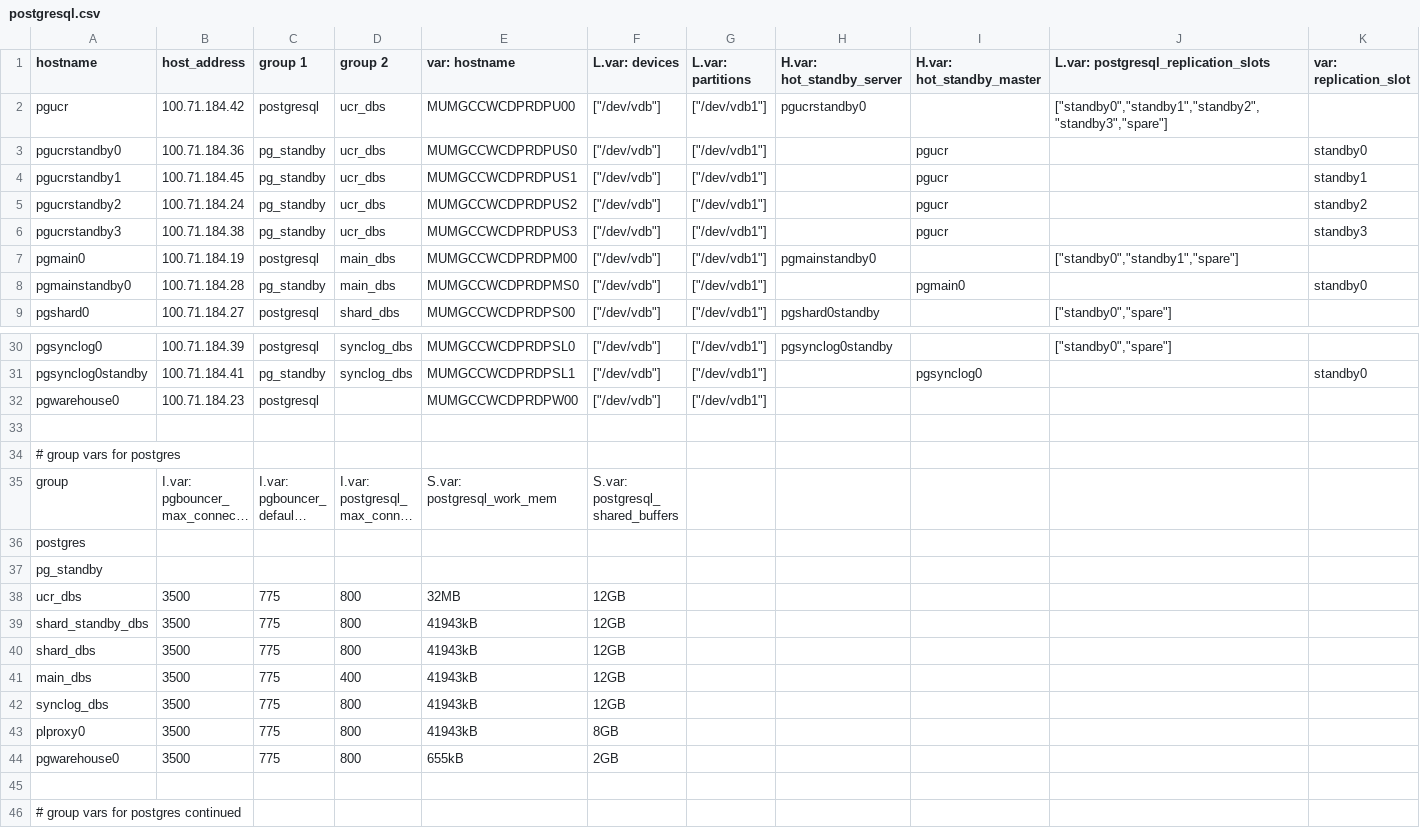
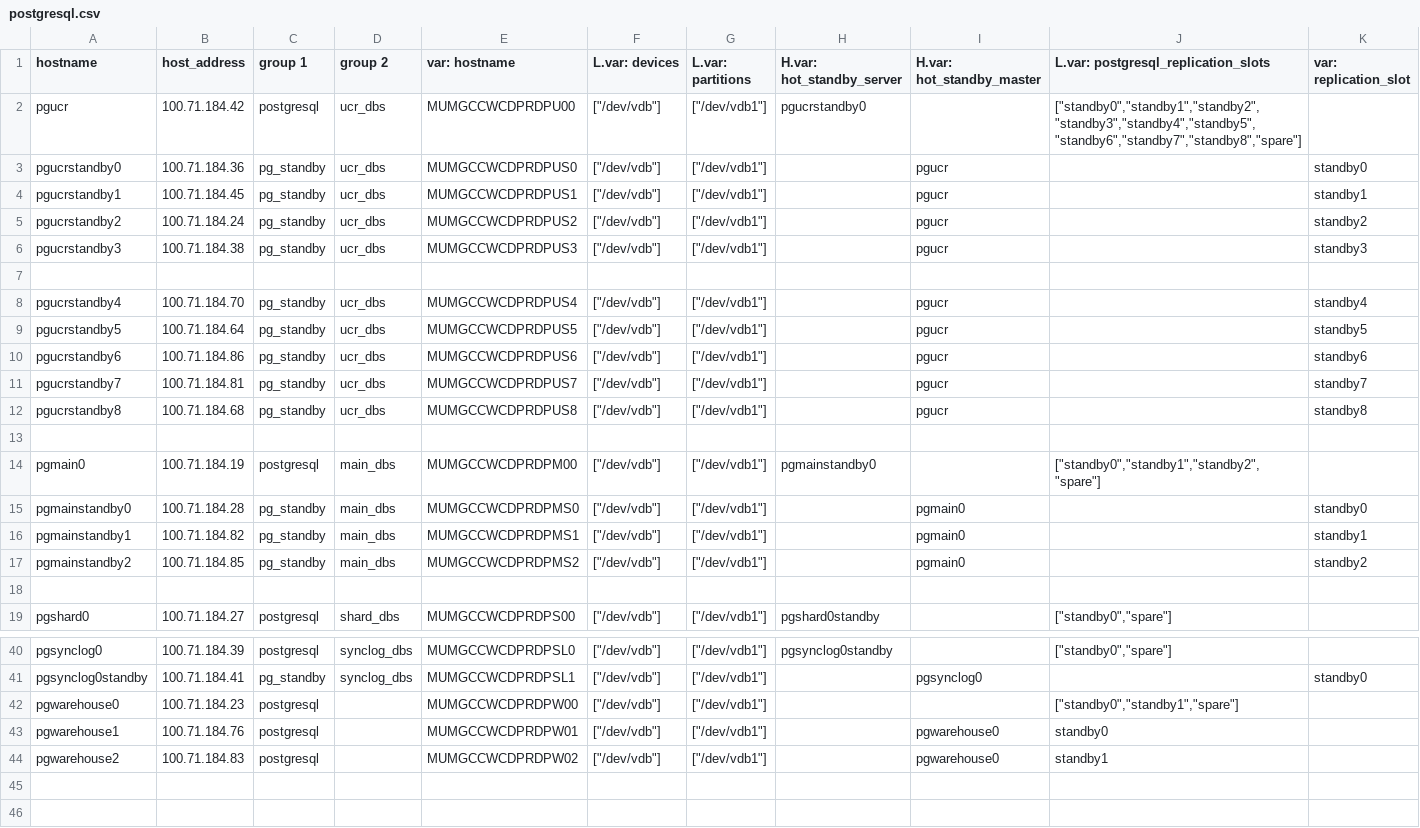
Before and after one commit to dimagi/commcare-cloud, a CSV file: environments/icds-cas/inventory/postgresql.csv, drawn as a sheet; only a part is shown, gaps mark what is left out; the shorter side is filled out with more unchanged rows; long unchanged cells end in ….

Commit message:
Added inventory for postgresql

```diff
--- a/environments/icds-cas/inventory/postgresql.csv
+++ b/environments/icds-cas/inventory/postgresql.csv
@@ -1,3 +1,3 @@
 hostname,host_address,group 1,group 2,var: hostname,L.var: devices,L.var: partitions,H.var: hot_standby_server,H.var: hot_standby_master,L.var: postgresql_replication_slots,var: replication_slot
-pgucr,100.71.184.42,postgresql,ucr_dbs,MUMGCCWCDPRDPU00,"[""/dev/vdb""]","[""/dev/vdb1""]",pgucrstandby0,,"[""standby0"",""standby1"",""standby2"",""standby3"",""spare""]",
+pgucr,100.71.184.42,postgresql,ucr_dbs,MUMGCCWCDPRDPU00,"[""/dev/vdb""]","[""/dev/vdb1""]",pgucrstandby0,,"[""standby0"",""standby1"",""standby2"",""standby3"",""standby4"",""standby5"",""standby6"",""standby7"",""standby8"",""spare""]",
 pgucrstandby0,100.71.184.36,pg_standby,ucr_dbs,MUMGCCWCDPRDPUS0,"[""/dev/vdb""]","[""/dev/vdb1""]",,pgucr,,standby0
@@ -6,4 +6,14 @@ pgucrstandby2,100.71.184.24,pg_standby,ucr_dbs,MUMGCCWCDPRDPUS2,"[""/dev/vdb""]"
 pgucrstandby3,100.71.184.38,pg_standby,ucr_dbs,MUMGCCWCDPRDPUS3,"[""/dev/vdb""]","[""/dev/vdb1""]",,pgucr,,standby3
-pgmain0,100.71.184.19,postgresql,main_dbs,MUMGCCWCDPRDPM00,"[""/dev/vdb""]","[""/dev/vdb1""]",pgmainstandby0,,"[""standby0"",""standby1"",""spare""]",
+
+pgucrstandby4,100.71.184.70,pg_standby,ucr_dbs,MUMGCCWCDPRDPUS4,"[""/dev/vdb""]","[""/dev/vdb1""]",,pgucr,,standby4
+pgucrstandby5,100.71.184.64,pg_standby,ucr_dbs,MUMGCCWCDPRDPUS5,"[""/dev/vdb""]","[""/dev/vdb1""]",,pgucr,,standby5
+pgucrstandby6,100.71.184.86,pg_standby,ucr_dbs,MUMGCCWCDPRDPUS6,"[""/dev/vdb""]","[""/dev/vdb1""]",,pgucr,,standby6
+pgucrstandby7,100.71.184.81,pg_standby,ucr_dbs,MUMGCCWCDPRDPUS7,"[""/dev/vdb""]","[""/dev/vdb1""]",,pgucr,,standby7
+pgucrstandby8,100.71.184.68,pg_standby,ucr_dbs,MUMGCCWCDPRDPUS8,"[""/dev/vdb""]","[""/dev/vdb1""]",,pgucr,,standby8
+
+pgmain0,100.71.184.19,postgresql,main_dbs,MUMGCCWCDPRDPM00,"[""/dev/vdb""]","[""/dev/vdb1""]",pgmainstandby0,,"[""standby0"",""standby1"",""standby2"",""spare""]",
 pgmainstandby0,100.71.184.28,pg_standby,main_dbs,MUMGCCWCDPRDPMS0,"[""/dev/vdb""]","[""/dev/vdb1""]",,pgmain0,,standby0
+pgmainstandby1,100.71.184.82,pg_standby,main_dbs,MUMGCCWCDPRDPMS1,"[""/dev/vdb""]","[""/dev/vdb1""]",,pgmain0,,standby1
+pgmainstandby2,100.71.184.85,pg_standby,main_dbs,MUMGCCWCDPRDPMS2,"[""/dev/vdb""]","[""/dev/vdb1""]",,pgmain0,,standby2
+
 pgshard0,100.71.184.27,postgresql,shard_dbs,MUMGCCWCDPRDPS00,"[""/dev/vdb""]","[""/dev/vdb1""]",pgshard0standby,,"[""standby0"",""spare""]",
@@ -31,3 +41,6 @@ pgsynclog0,100.71.184.39,postgresql,synclog_dbs,MUMGCCWCDPRDPSL0,"[""/dev/vdb""]
 pgsynclog0standby,100.71.184.41,pg_standby,synclog_dbs,MUMGCCWCDPRDPSL1,"[""/dev/vdb""]","[""/dev/vdb1""]",,pgsynclog0,,standby0
-pgwarehouse0,100.71.184.23,postgresql,,MUMGCCWCDPRDPW00,"[""/dev/vdb""]","[""/dev/vdb1""]",,,,
+pgwarehouse0,100.71.184.23,postgresql,,MUMGCCWCDPRDPW00,"[""/dev/vdb""]","[""/dev/vdb1""]",,,"[""standby0"",""standby1"",""spare""]",
+pgwarehouse1,100.71.184.76,postgresql,,MUMGCCWCDPRDPW01,"[""/dev/vdb""]","[""/dev/vdb1""]",,pgwarehouse0,standby0,
+pgwarehouse2,100.71.184.83,postgresql,,MUMGCCWCDPRDPW02,"[""/dev/vdb""]","[""/dev/vdb1""]",,pgwarehouse0,standby1,
+
 ,,,,,,,,,,,
```
